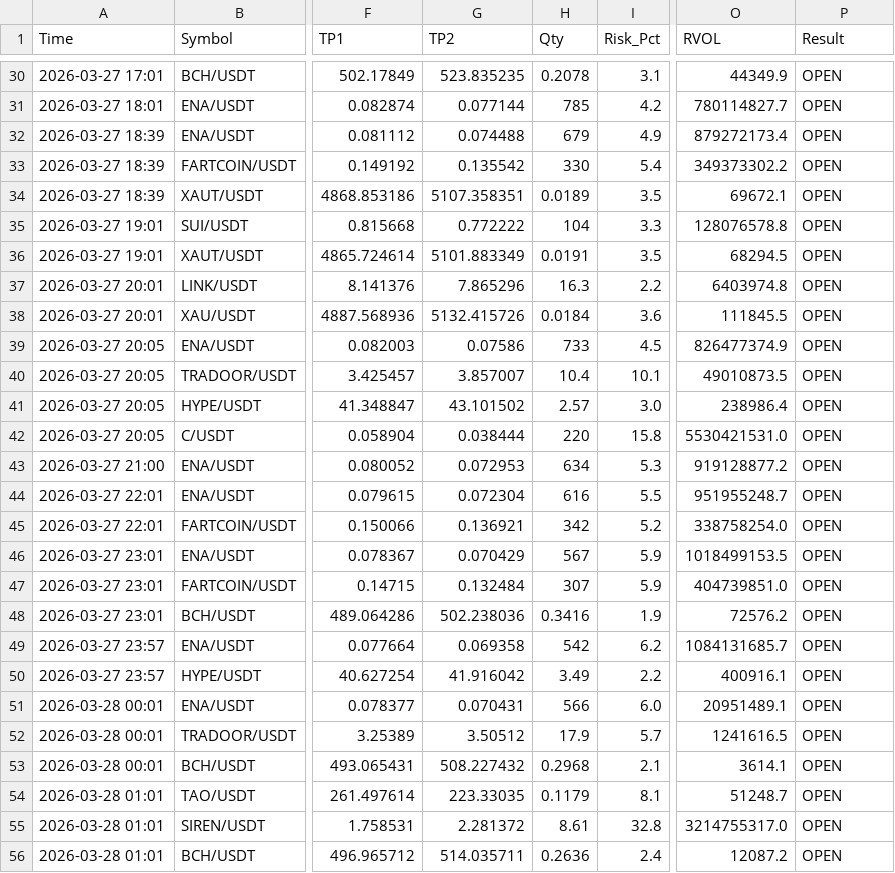
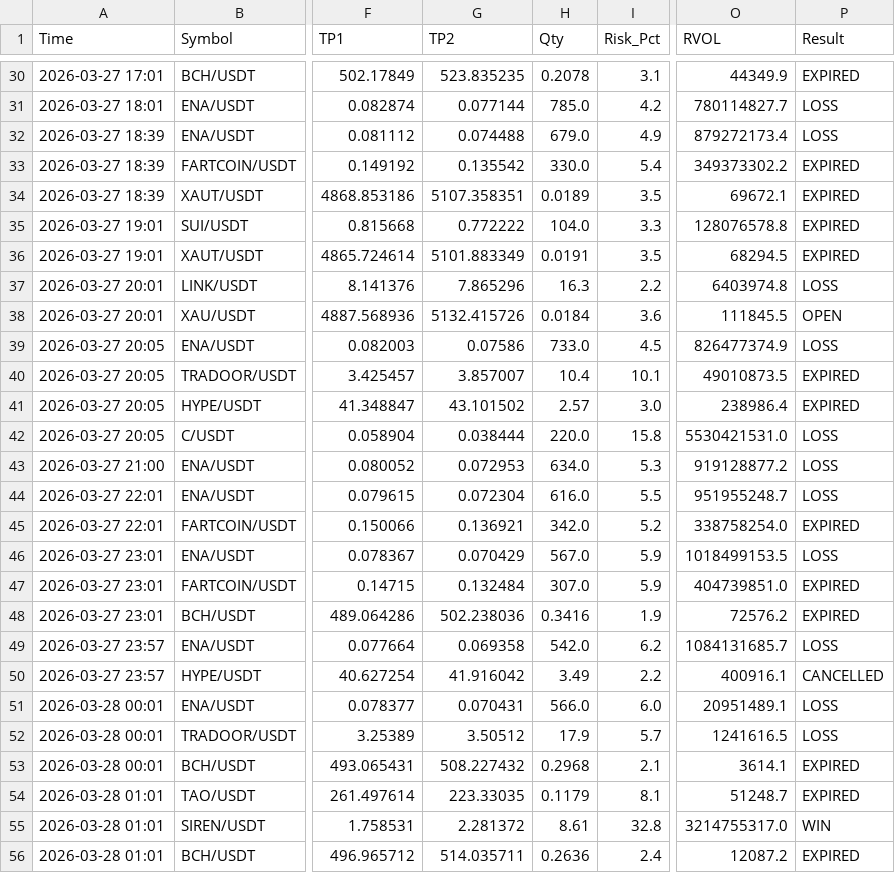
Before and after one commit to alifhawari-dotcom/crypto-ai-agent, a CSV file: trade_history.csv, drawn as a sheet; only a part is shown, gaps mark what is left out; the diff covers the shown part only; the diff names each change by its address in the sheet, - before the commit and + after, or states it on an @@ line.

Commit message:
Audit results (Win/Loss) [skip ci]

```diff
--- a/trade_history.csv
+++ b/trade_history.csv
-P30 (Result): OPEN
+P30 (Result): EXPIRED
-H31 (Qty): 785
+H31 (Qty): 785.0
-P31:P32 (Result): OPEN
+P31:P32 (Result): LOSS
-H32 (Qty): 679
+H32 (Qty): 679.0
-H33 (Qty): 330
+H33 (Qty): 330.0
-P33:P36 (Result): OPEN
+P33:P36 (Result): EXPIRED
-H35 (Qty): 104
+H35 (Qty): 104.0
-P37 (Result): OPEN
+P37 (Result): LOSS
-H39 (Qty): 733
+H39 (Qty): 733.0
-P39 (Result): OPEN
+P39 (Result): LOSS
-P40:P41 (Result): OPEN
+P40:P41 (Result): EXPIRED
-H42 (Qty): 220
+H42 (Qty): 220.0
-P42:P44 (Result): OPEN
+P42:P44 (Result): LOSS
-H43 (Qty): 634
+H43 (Qty): 634.0
-H44 (Qty): 616
+H44 (Qty): 616.0
-H45 (Qty): 342
+H45 (Qty): 342.0
-P45 (Result): OPEN
+P45 (Result): EXPIRED
-H46 (Qty): 567
+H46 (Qty): 567.0
-P46 (Result): OPEN
+P46 (Result): LOSS
-H47 (Qty): 307
+H47 (Qty): 307.0
-P47:P48 (Result): OPEN
+P47:P48 (Result): EXPIRED
-H49 (Qty): 542
+H49 (Qty): 542.0
-P49 (Result): OPEN
+P49 (Result): LOSS
-P50 (Result): OPEN
+P50 (Result): CANCELLED
-H51 (Qty): 566
+H51 (Qty): 566.0
-P51:P52 (Result): OPEN
+P51:P52 (Result): LOSS
-P53:P54 (Result): OPEN
+P53:P54 (Result): EXPIRED
-P55 (Result): OPEN
+P55 (Result): WIN
-P56 (Result): OPEN
+P56 (Result): EXPIRED
```
Also changed, not shown: 49 edited cells elsewhere in this file.
